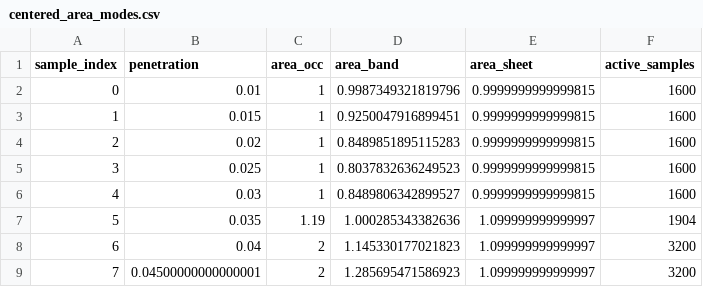
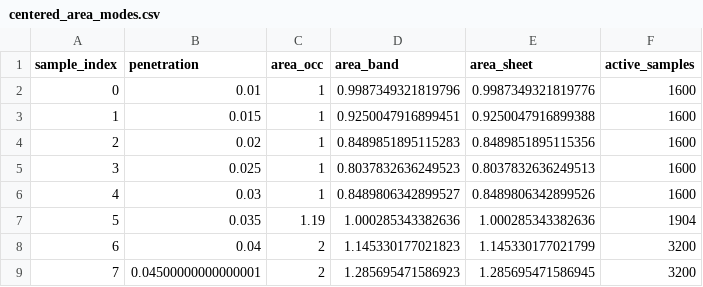
Before and after one commit to W-Moorer/ChronoSDF-Contact, a CSV file: paper/results/benchmark_box_contact/centered_area_modes.csv, drawn as a sheet.

```diff
--- a/paper/results/benchmark_box_contact/centered_area_modes.csv
+++ b/paper/results/benchmark_box_contact/centered_area_modes.csv
@@ -1,9 +1,9 @@
 sample_index,penetration,area_occ,area_band,area_sheet,active_samples
-0,0.01,1,0.9987349321819796,0.9999999999999815,1600
-1,0.015,1,0.9250047916899451,0.9999999999999815,1600
-2,0.02,1,0.8489851895115283,0.9999999999999815,1600
-3,0.025,1,0.8037832636249523,0.9999999999999815,1600
-4,0.03,1,0.8489806342899527,0.9999999999999815,1600
-5,0.035,1.19,1.000285343382636,1.099999999999997,1904
-6,0.04,2,1.145330177021823,1.099999999999997,3200
-7,0.04500000000000001,2,1.285695471586923,1.099999999999997,3200
+0,0.01,1,0.9987349321819796,0.9987349321819776,1600
+1,0.015,1,0.9250047916899451,0.9250047916899388,1600
+2,0.02,1,0.8489851895115283,0.8489851895115356,1600
+3,0.025,1,0.8037832636249523,0.8037832636249513,1600
+4,0.03,1,0.8489806342899527,0.8489806342899526,1600
+5,0.035,1.19,1.000285343382636,1.000285343382636,1904
+6,0.04,2,1.145330177021823,1.145330177021799,3200
+7,0.04500000000000001,2,1.285695471586923,1.285695471586945,3200
```
Also changed, not shown: paper/results/benchmark_box_contact/benchmark_records.csv, paper/results/benchmark_box_contact/benchmark_summary.csv, 3 other files.
